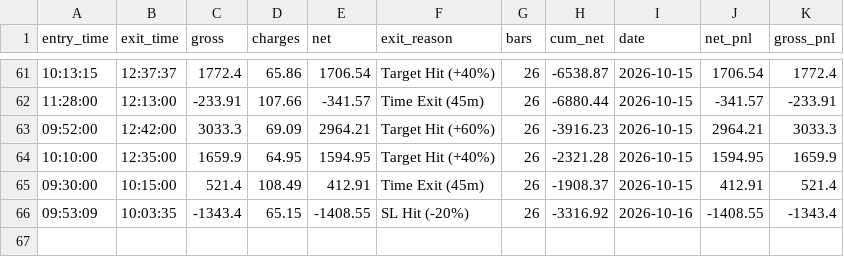
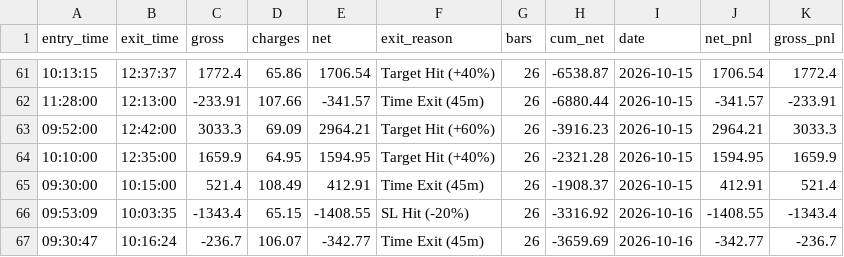
Before and after one commit to don9116969-cmd/NF-OP, a CSV file: data/paper_trading_ledger.csv, drawn as a sheet; only a part is shown, gaps mark what is left out; the diff names each change by its address in the sheet, - before the commit and + after, or states it on an @@ line.

```diff
--- a/data/paper_trading_ledger.csv
+++ b/data/paper_trading_ledger.csv
+row 67: 09:30:47 | 10:16:24 | -236.7 | 106.07 | -342.77 | Time Exit (45m) | 26 | -3659.69 | 2026-10-16 | -342.77 | -236.7
```
Also changed, not shown: data/banknifty_1min_real.csv, data/nifty_1min_real.csv, 4 other files.
